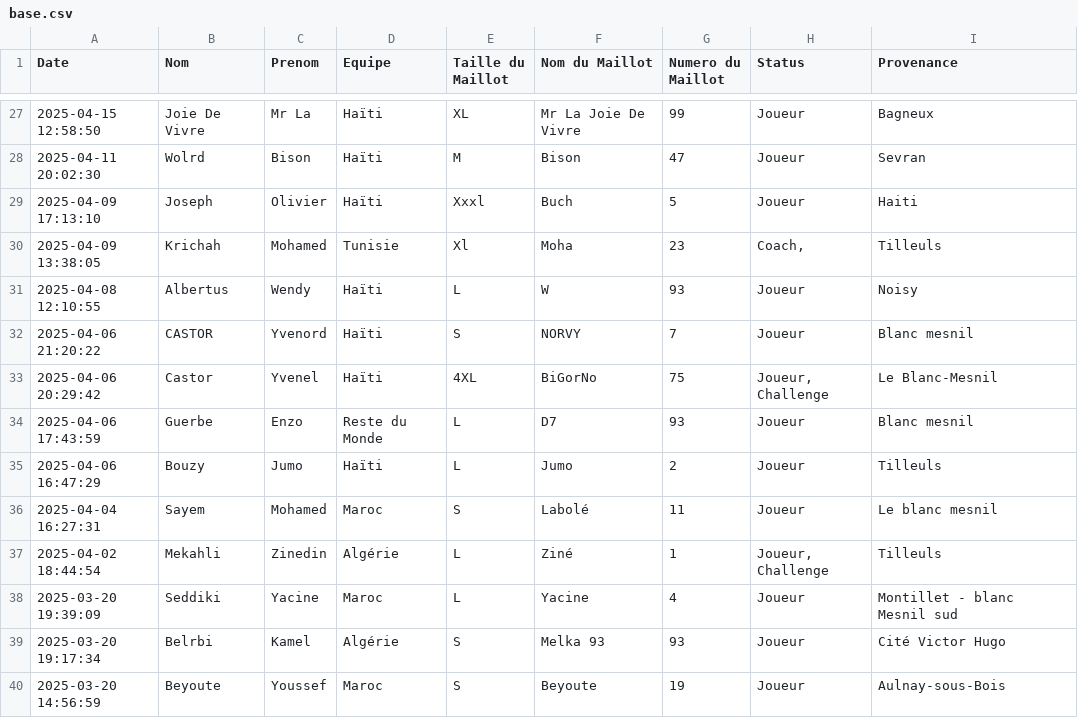
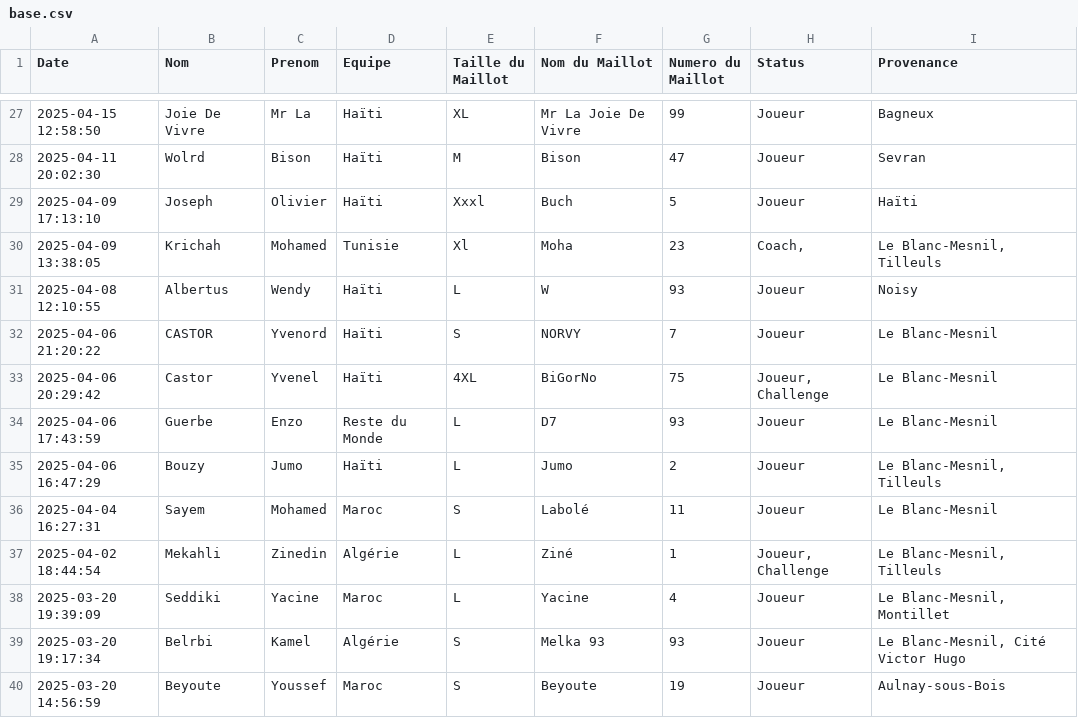
Before and after one commit to redoine-zitouni/african-cup, a CSV file: data/base.csv, drawn as a sheet; only a part is shown, gaps mark what is left out; the diff covers the shown part only.

```diff
--- a/data/base.csv
+++ b/data/base.csv
@@ -28,13 +28,13 @@ Date;Nom;Prenom;Equipe;Taille du Maillot;Nom du Maillot;Numero du Maillot;Status
 2025-04-11 20:02:30;Wolrd;Bison;Haïti;M;Bison;47;Joueur;Sevran
-2025-04-09 17:13:10;Joseph;Olivier;Haïti;Xxxl;Buch;5;Joueur;Haiti
-2025-04-09 13:38:05;Krichah;Mohamed;Tunisie;Xl;Moha;23;Coach, ;Tilleuls
+2025-04-09 17:13:10;Joseph;Olivier;Haïti;Xxxl;Buch;5;Joueur;Haïti
+2025-04-09 13:38:05;Krichah;Mohamed;Tunisie;Xl;Moha;23;Coach, ;Le Blanc-Mesnil, Tilleuls
 2025-04-08 12:10:55;Albertus;Wendy;Haïti;L;W;93;Joueur;Noisy
-2025-04-06 21:20:22;CASTOR;Yvenord;Haïti;S;NORVY;7;Joueur;Blanc mesnil
+2025-04-06 21:20:22;CASTOR;Yvenord;Haïti;S;NORVY;7;Joueur;Le Blanc-Mesnil
 2025-04-06 20:29:42;Castor;Yvenel;Haïti;4XL;BiGorNo;75;Joueur, Challenge;Le Blanc-Mesnil
-2025-04-06 17:43:59;Guerbe;Enzo;Reste du Monde;L;D7;93;Joueur;Blanc mesnil
-2025-04-06 16:47:29;Bouzy;Jumo;Haïti;L;Jumo;2;Joueur;Tilleuls
-2025-04-04 16:27:31;Sayem;Mohamed;Maroc;S;Labolé;11;Joueur;Le blanc mesnil
-2025-04-02 18:44:54;Mekahli;Zinedin;Algérie;L;Ziné;1;Joueur, Challenge;Tilleuls
-2025-03-20 19:39:09;Seddiki;Yacine;Maroc;L;Yacine;4;Joueur;Montillet - blanc Mesnil sud
-2025-03-20 19:17:34;Belrbi;Kamel;Algérie;S;Melka 93;93;Joueur;Cité Victor Hugo
+2025-04-06 17:43:59;Guerbe;Enzo;Reste du Monde;L;D7;93;Joueur;Le Blanc-Mesnil
+2025-04-06 16:47:29;Bouzy;Jumo;Haïti;L;Jumo;2;Joueur;Le Blanc-Mesnil, Tilleuls
+2025-04-04 16:27:31;Sayem;Mohamed;Maroc;S;Labolé;11;Joueur;Le Blanc-Mesnil
+2025-04-02 18:44:54;Mekahli;Zinedin;Algérie;L;Ziné;1;Joueur, Challenge;Le Blanc-Mesnil, Tilleuls
+2025-03-20 19:39:09;Seddiki;Yacine;Maroc;L;Yacine;4;Joueur;Le Blanc-Mesnil, Montillet
+2025-03-20 19:17:34;Belrbi;Kamel;Algérie;S;Melka 93;93;Joueur;Le Blanc-Mesnil, Cité Victor Hugo
 2025-03-20 14:56:59;Beyoute;Youssef;Maroc;S;Beyoute;19;Joueur;Aulnay-sous-Bois
```
Also changed, not shown: 17 edited cells elsewhere in this file.
